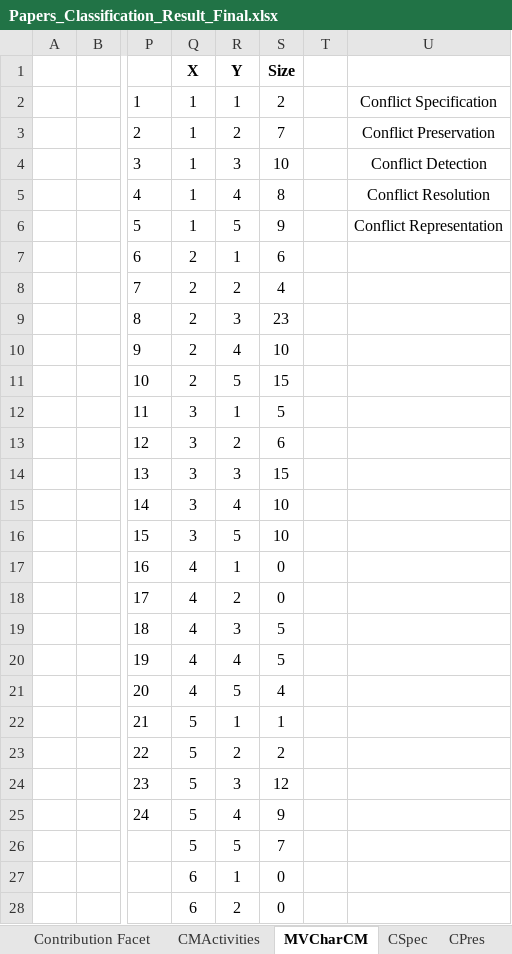
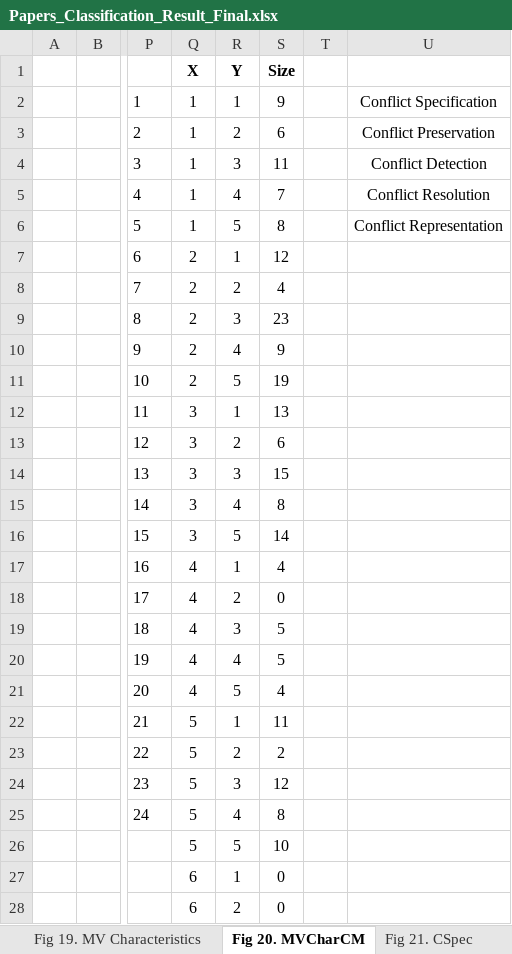
Before and after one commit to MSharbaf/CMSysMap, an Excel workbook: Papers_Classification_Result_Final.xlsx, sheet Fig 20. MVCharCM, drawn as a sheet; only a part is shown, gaps mark what is left out; values as stored, in another font and other column widths than the file's, no borders; charts and pictures not drawn; the diff covers the shown part only; the diff names each change by its address in the sheet, - before the commit and + after, or states it on an @@ line.

```diff
--- a/Papers_Classification_Result_Final.xlsx (sheet Fig 20. MVCharCM)
+++ b/Papers_Classification_Result_Final.xlsx (sheet Fig 20. MVCharCM)
-sheet tab: MVCharCM
+sheet tab: Fig 20. MVCharCM
-sheet tab: CSpec
+sheet tab: Fig 21. CSpec
-S2 (Size): 2
+S2 (Size): 9
-S3 (Size): 7
+S3 (Size): 6
-S4 (Size): 10
+S4 (Size): 11
-S5 (Size): 8
+S5 (Size): 7
-S6 (Size): 9
+S6 (Size): 8
-S7 (Size): 6
+S7 (Size): 12
-S10 (Size): 10
+S10 (Size): 9
-S11 (Size): 15
+S11 (Size): 19
-S12 (Size): 5
+S12 (Size): 13
-S15 (Size): 10
+S15 (Size): 8
-S16 (Size): 10
+S16 (Size): 14
-S17 (Size): 0
+S17 (Size): 4
-S22 (Size): 1
+S22 (Size): 11
-S25 (Size): 9
+S25 (Size): 8
-S26 (Size): 7
+S26 (Size): 10
```
Also changed, not shown: 44 edited cells elsewhere in this sheet, sheet Approach Classification, sheet Feature Study, sheet Systematic Mapping, sheet Fig 9. SM Analysis, sheet Feature Classification, sheet Fig 3. Data Source, 10 more sheets, other sheet tabs, formulas that keep their value, hidden cells, charts or pictures, 1 other file.
